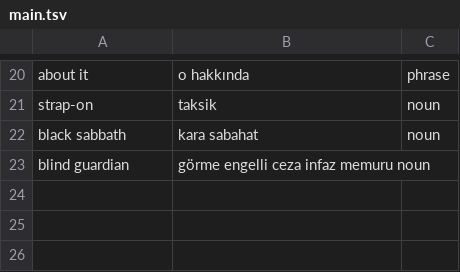
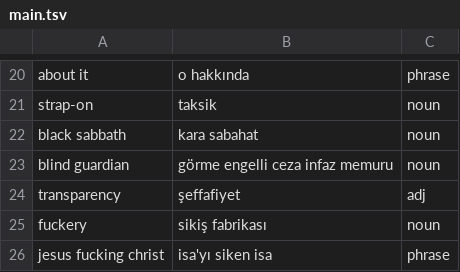
Before and after one commit to ekorekt/Turklish, a TSV file: main.tsv, drawn as a sheet; only a part is shown, gaps mark what is left out.

Commit message:
new stuff

```diff
--- a/main.tsv
+++ b/main.tsv
@@ -22,2 +22,5 @@ strap-on	taksik	noun
 black sabbath	kara sabahat	noun
-blind guardian	görme engelli ceza infaz memuru noun
+blind guardian	görme engelli ceza infaz memuru	noun
+transparency	şeffafiyet	adj
+fuckery	sikiş fabrikası	noun
+jesus fucking christ	isa'yı siken isa	phrase
```
